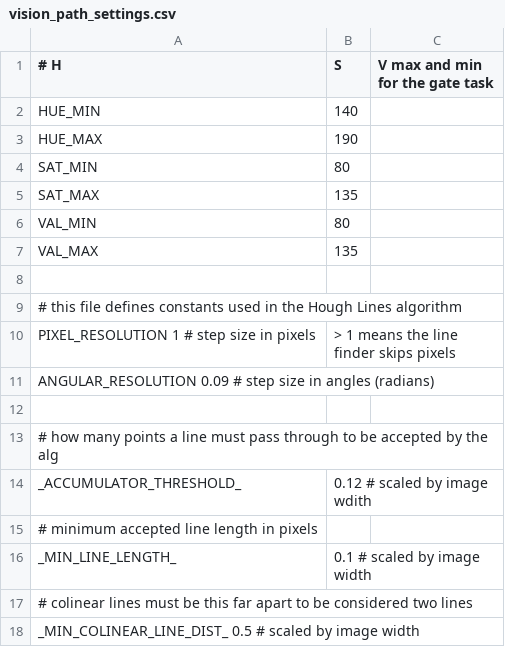
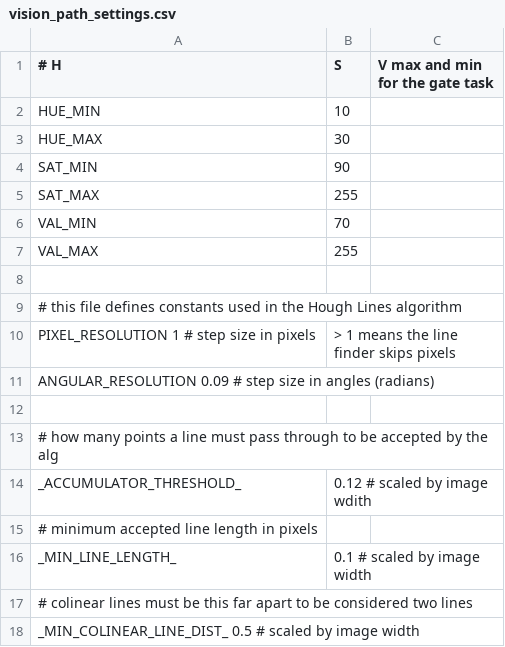
Before and after one commit to scheeloong/mda-ut, a CSV file: software/settings/vision_path_settings.csv, drawn as a sheet.

```diff
--- a/software/settings/vision_path_settings.csv
+++ b/software/settings/vision_path_settings.csv
@@ -1,8 +1,8 @@
 # H,S,V max and min for the gate task
-HUE_MIN, 140
-HUE_MAX, 190
-SAT_MIN, 80
-SAT_MAX, 135
-VAL_MIN, 80
-VAL_MAX, 135
+HUE_MIN, 10
+HUE_MAX, 30
+SAT_MIN, 90
+SAT_MAX, 255
+VAL_MIN, 70
+VAL_MAX, 255
 
```
Also changed, not shown: software/settings/vision_buoy_settings_new.csv, software/settings/vision_test_settings.csv, 4 other files.
